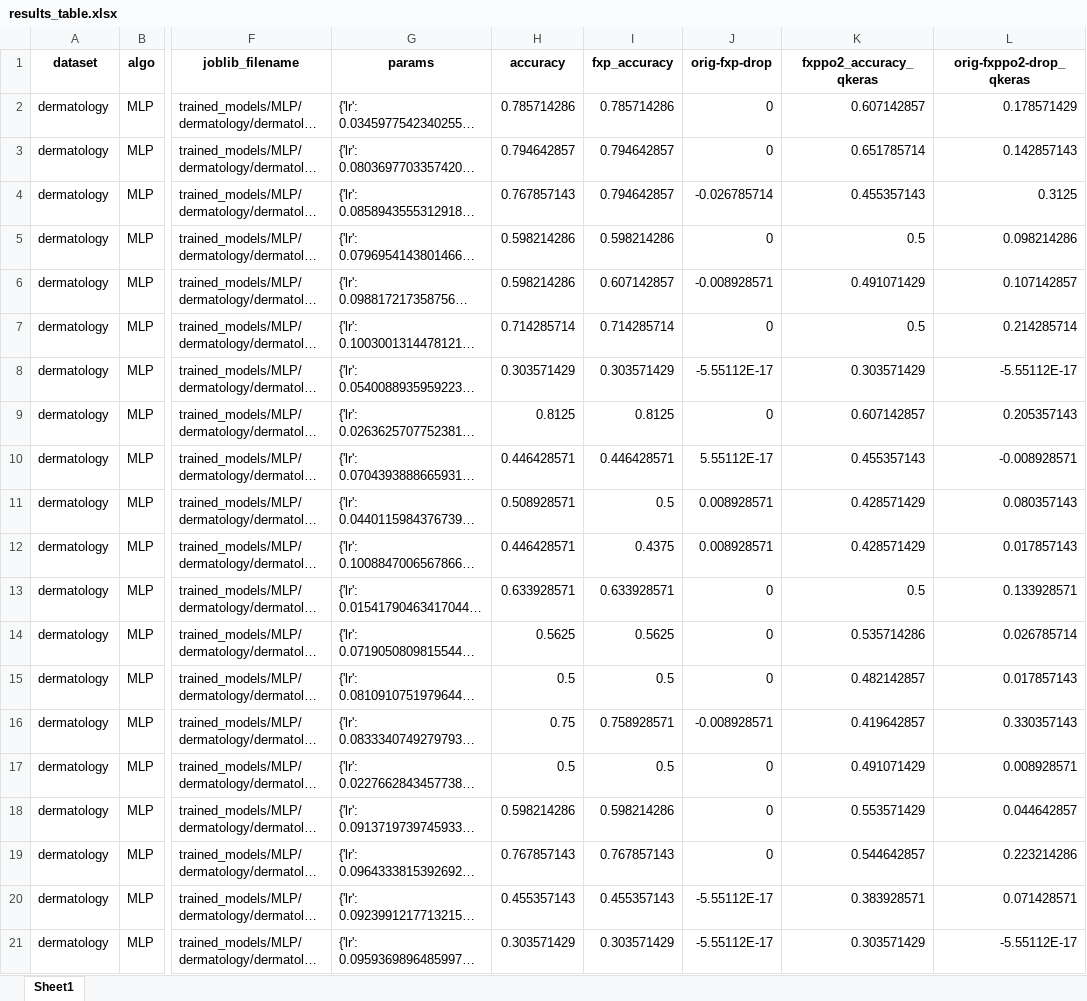
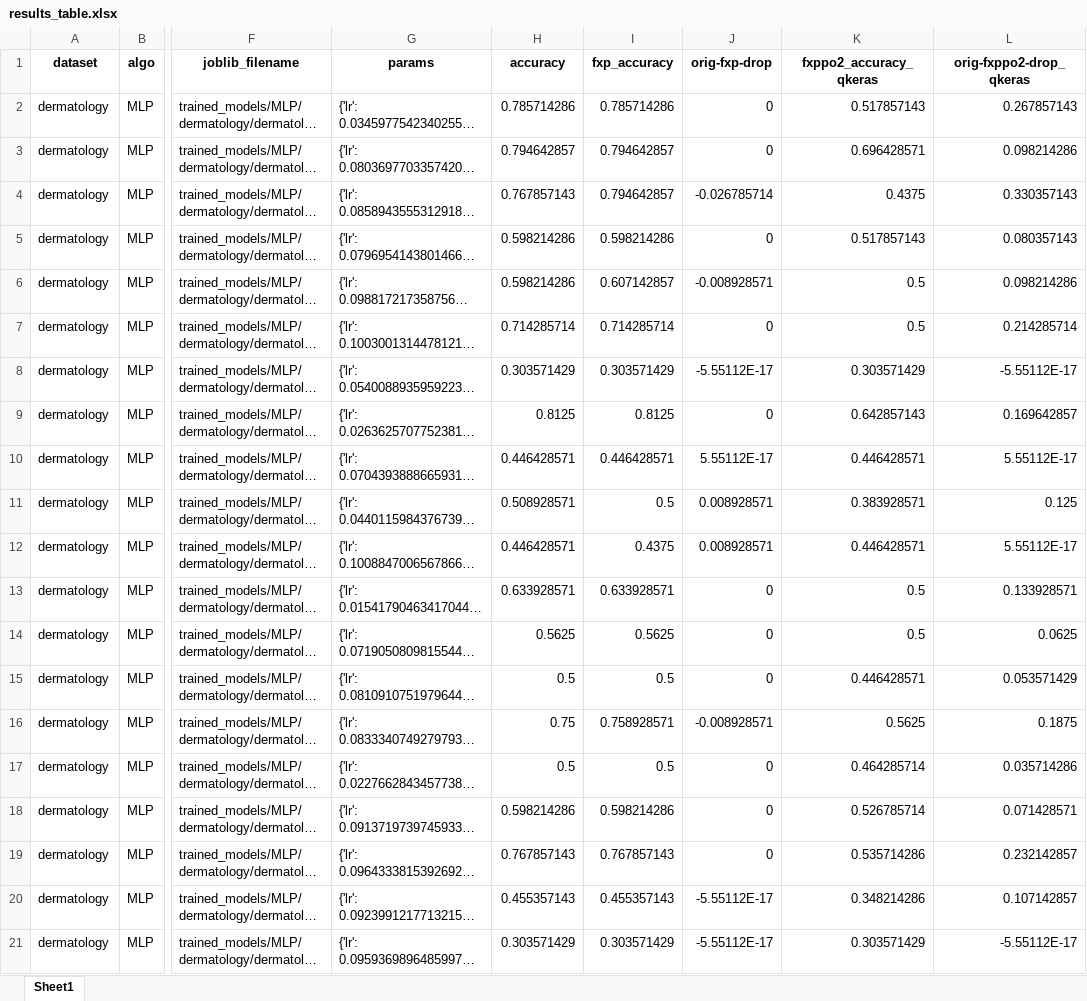
Before and after one commit to gurolsaglam/MLP_training_for_Printed, an Excel workbook: trained_models/MLP/dermatology/results_table.xlsx, sheet Sheet1, drawn as a sheet; only a part is shown, gaps mark what is left out; long unchanged cells end in …; values as stored, in another font and other column widths than the file's, no borders; the diff names each change by its address in the sheet, - before the commit and + after, or states it on an @@ line.

```diff
--- a/trained_models/MLP/dermatology/results_table.xlsx (sheet Sheet1)
+++ b/trained_models/MLP/dermatology/results_table.xlsx (sheet Sheet1)
-K2 (fxppo2_accuracy_qkeras): 0.607142857
+K2 (fxppo2_accuracy_qkeras): 0.517857143
-L2 (orig-fxppo2-drop_qkeras): 0.178571429
+L2 (orig-fxppo2-drop_qkeras): 0.267857143
-K3 (fxppo2_accuracy_qkeras): 0.651785714
+K3 (fxppo2_accuracy_qkeras): 0.696428571
-L3 (orig-fxppo2-drop_qkeras): 0.142857143
+L3 (orig-fxppo2-drop_qkeras): 0.098214286
-K4 (fxppo2_accuracy_qkeras): 0.455357143
+K4 (fxppo2_accuracy_qkeras): 0.4375
-L4 (orig-fxppo2-drop_qkeras): 0.3125
+L4 (orig-fxppo2-drop_qkeras): 0.330357143
-K5 (fxppo2_accuracy_qkeras): 0.5
+K5 (fxppo2_accuracy_qkeras): 0.517857143
-L5 (orig-fxppo2-drop_qkeras): 0.098214286
+L5 (orig-fxppo2-drop_qkeras): 0.080357143
-K6 (fxppo2_accuracy_qkeras): 0.491071429
+K6 (fxppo2_accuracy_qkeras): 0.5
-L6 (orig-fxppo2-drop_qkeras): 0.107142857
+L6 (orig-fxppo2-drop_qkeras): 0.098214286
-K9 (fxppo2_accuracy_qkeras): 0.607142857
+K9 (fxppo2_accuracy_qkeras): 0.642857143
-L9 (orig-fxppo2-drop_qkeras): 0.205357143
+L9 (orig-fxppo2-drop_qkeras): 0.169642857
-K10 (fxppo2_accuracy_qkeras): 0.455357143
+K10 (fxppo2_accuracy_qkeras): 0.446428571
-L10 (orig-fxppo2-drop_qkeras): -0.008928571
+L10 (orig-fxppo2-drop_qkeras): 5.55112E-17
-K11 (fxppo2_accuracy_qkeras): 0.428571429
+K11 (fxppo2_accuracy_qkeras): 0.383928571
-L11 (orig-fxppo2-drop_qkeras): 0.080357143
+L11 (orig-fxppo2-drop_qkeras): 0.125
-K12 (fxppo2_accuracy_qkeras): 0.428571429
+K12 (fxppo2_accuracy_qkeras): 0.446428571
-L12 (orig-fxppo2-drop_qkeras): 0.017857143
+L12 (orig-fxppo2-drop_qkeras): 5.55112E-17
-K14 (fxppo2_accuracy_qkeras): 0.535714286
+K14 (fxppo2_accuracy_qkeras): 0.5
-L14 (orig-fxppo2-drop_qkeras): 0.026785714
+L14 (orig-fxppo2-drop_qkeras): 0.0625
-K15 (fxppo2_accuracy_qkeras): 0.482142857
+K15 (fxppo2_accuracy_qkeras): 0.446428571
-L15 (orig-fxppo2-drop_qkeras): 0.017857143
+L15 (orig-fxppo2-drop_qkeras): 0.053571429
-K16 (fxppo2_accuracy_qkeras): 0.419642857
+K16 (fxppo2_accuracy_qkeras): 0.5625
-L16 (orig-fxppo2-drop_qkeras): 0.330357143
+L16 (orig-fxppo2-drop_qkeras): 0.1875
-K17 (fxppo2_accuracy_qkeras): 0.491071429
+K17 (fxppo2_accuracy_qkeras): 0.464285714
-L17 (orig-fxppo2-drop_qkeras): 0.008928571
+L17 (orig-fxppo2-drop_qkeras): 0.035714286
-K18 (fxppo2_accuracy_qkeras): 0.553571429
+K18 (fxppo2_accuracy_qkeras): 0.526785714
-L18 (orig-fxppo2-drop_qkeras): 0.044642857
+L18 (orig-fxppo2-drop_qkeras): 0.071428571
-K19 (fxppo2_accuracy_qkeras): 0.544642857
+K19 (fxppo2_accuracy_qkeras): 0.535714286
-L19 (orig-fxppo2-drop_qkeras): 0.223214286
+L19 (orig-fxppo2-drop_qkeras): 0.232142857
-K20 (fxppo2_accuracy_qkeras): 0.383928571
+K20 (fxppo2_accuracy_qkeras): 0.348214286
-L20 (orig-fxppo2-drop_qkeras): 0.071428571
+L20 (orig-fxppo2-drop_qkeras): 0.107142857
```
Also changed, not shown: trained_models/MLP/cardiotocography/results_table.xlsx, trained_models/MLP/pendigits/results_table.xlsx, 34 other files.
